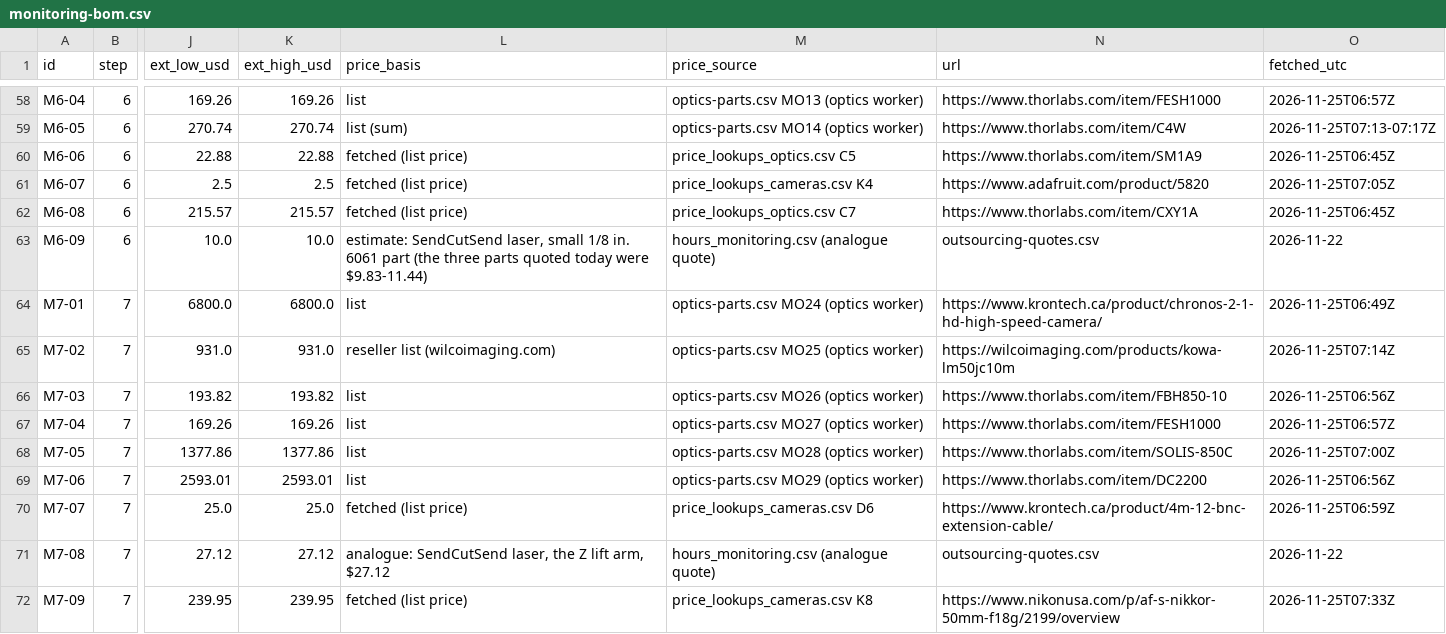
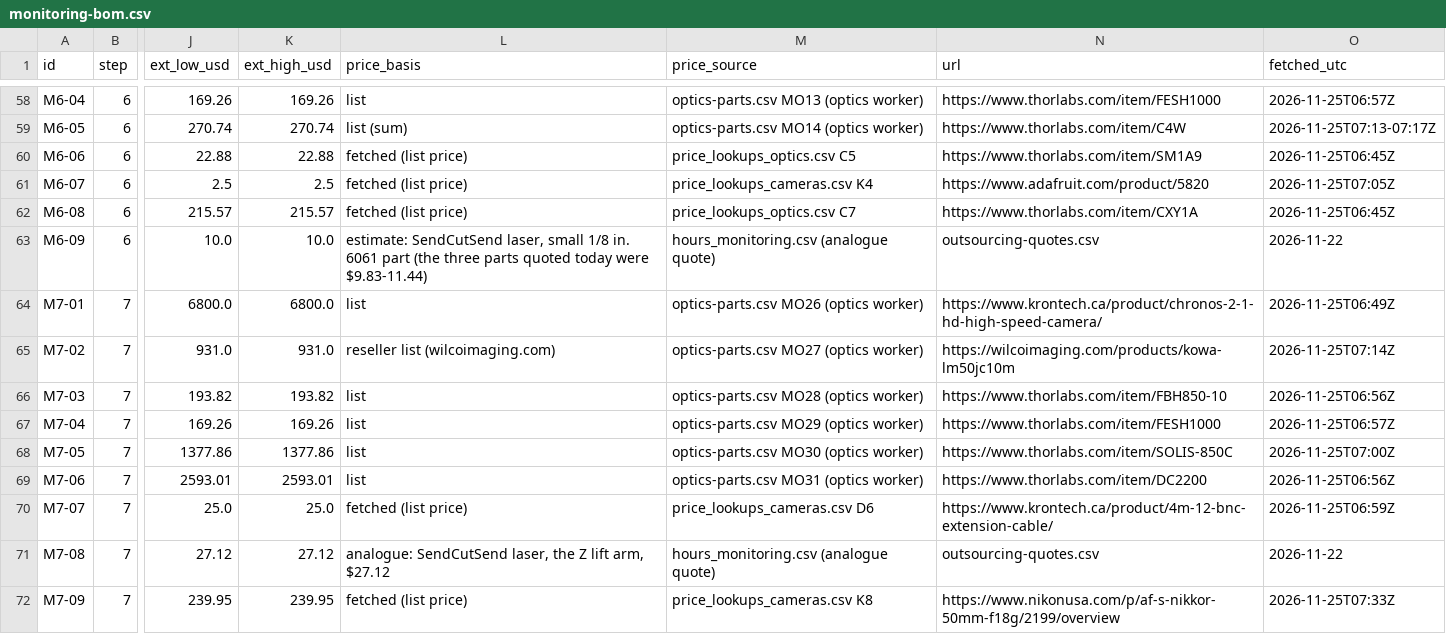
Before and after one commit to vertical-cloud-lab/digital-alloy-lab, a CSV file: desktop-lpbf/monitoring-bom.csv, drawn as a sheet; only a part is shown, gaps mark what is left out; the diff covers the shown part only; the diff names each change by its address in the sheet, - before the commit and + after, or states it on an @@ line.

```diff
--- a/desktop-lpbf/monitoring-bom.csv
+++ b/desktop-lpbf/monitoring-bom.csv
-M64 (price_source): optics-parts.csv MO24 (optics worker)
+M64 (price_source): optics-parts.csv MO26 (optics worker)
-M65 (price_source): optics-parts.csv MO25 (optics worker)
+M65 (price_source): optics-parts.csv MO27 (optics worker)
-M66 (price_source): optics-parts.csv MO26 (optics worker)
+M66 (price_source): optics-parts.csv MO28 (optics worker)
-M67 (price_source): optics-parts.csv MO27 (optics worker)
+M67 (price_source): optics-parts.csv MO29 (optics worker)
-M68 (price_source): optics-parts.csv MO28 (optics worker)
+M68 (price_source): optics-parts.csv MO30 (optics worker)
-M69 (price_source): optics-parts.csv MO29 (optics worker)
+M69 (price_source): optics-parts.csv MO31 (optics worker)
```
Also changed, not shown: 3 added rows and 18 edited cells elsewhere in this file, desktop-lpbf/bom.csv, 4 other files.
